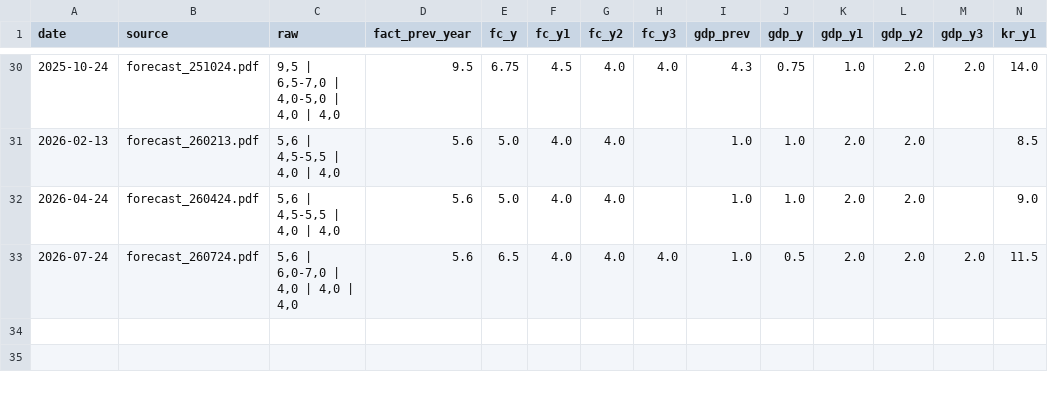
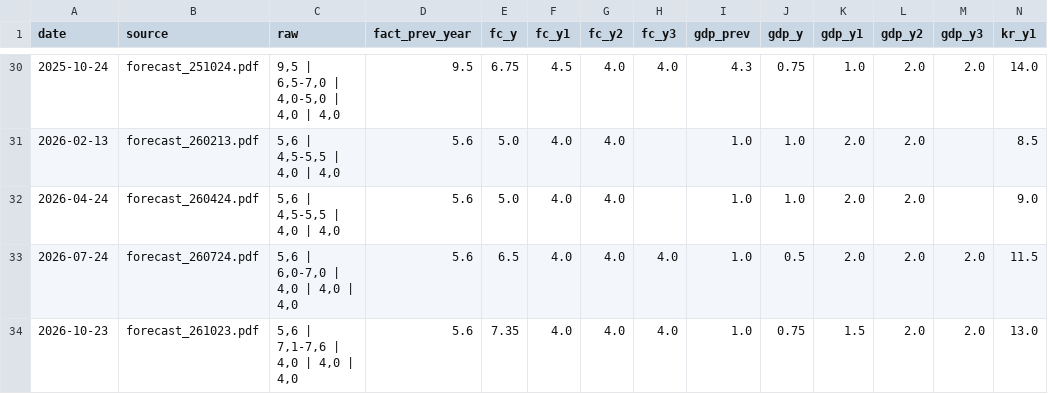
Before and after one commit to andreynes/macroforecasts, a CSV file: models/taylor_rule/data/raw/cbr_inflation_forecasts.csv, drawn as a sheet; only a part is shown, gaps mark what is left out; rows hold the shown columns only; the diff names each change by its address in the sheet, - before the commit and + after, or states it on an @@ line.

```diff
--- a/models/taylor_rule/data/raw/cbr_inflation_forecasts.csv
+++ b/models/taylor_rule/data/raw/cbr_inflation_forecasts.csv
+row 34: 2026-10-23 | forecast_261023.pdf | 5,6 | 7,1-7,6 | 4,0 | 4,0 | 4,0 | 5.6 | 7.35 | 4.0 | 4.0 | 4.0 | 1.0 | 0.75 | 1.5 | 2.0 | 2.0 | 13.0
```
Also changed, not shown: models/taylor_rule/data/raw/cbr_meetings.csv, models/taylor_rule/data/raw/cbr_meetings_cache.csv, 5 other files.
